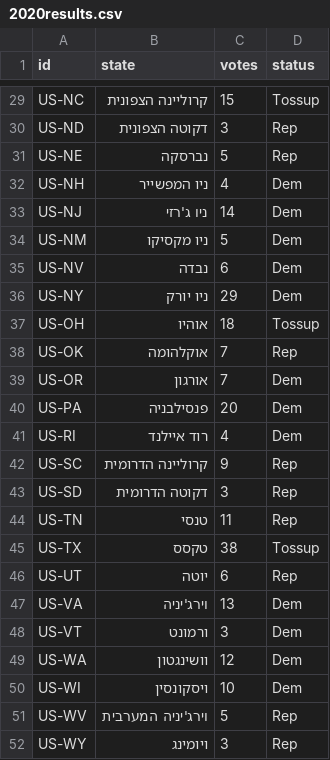
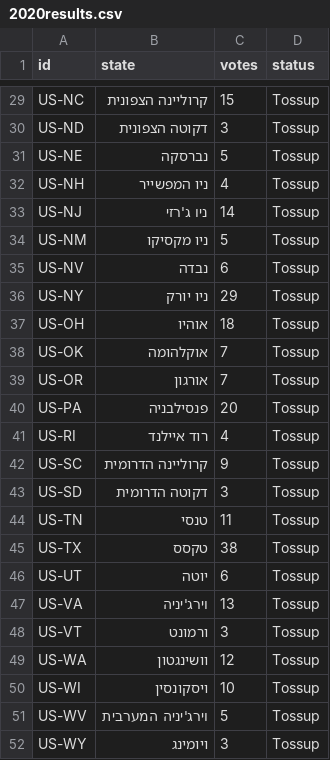
Before and after one commit to Nir-0z/USA, a CSV file: ElectoralMap/2020results.csv, drawn as a sheet; only a part is shown, gaps mark what is left out; the diff covers the shown part only; the diff names each change by its address in the sheet, - before the commit and + after, or states it on an @@ line.

```diff
--- a/ElectoralMap/2020results.csv
+++ b/ElectoralMap/2020results.csv
-D30:D31 (status): Rep
+D30:D31 (status): Tossup
-D32:D36 (status): Dem
+D32:D36 (status): Tossup
-D38 (status): Rep
+D38 (status): Tossup
-D39:D41 (status): Dem
+D39:D41 (status): Tossup
-D42:D44 (status): Rep
+D42:D44 (status): Tossup
-D46 (status): Rep
+D46 (status): Tossup
-D47:D50 (status): Dem
+D47:D50 (status): Tossup
-D51:D52 (status): Rep
+D51:D52 (status): Tossup
```
Also changed, not shown: 23 edited cells elsewhere in this file.
